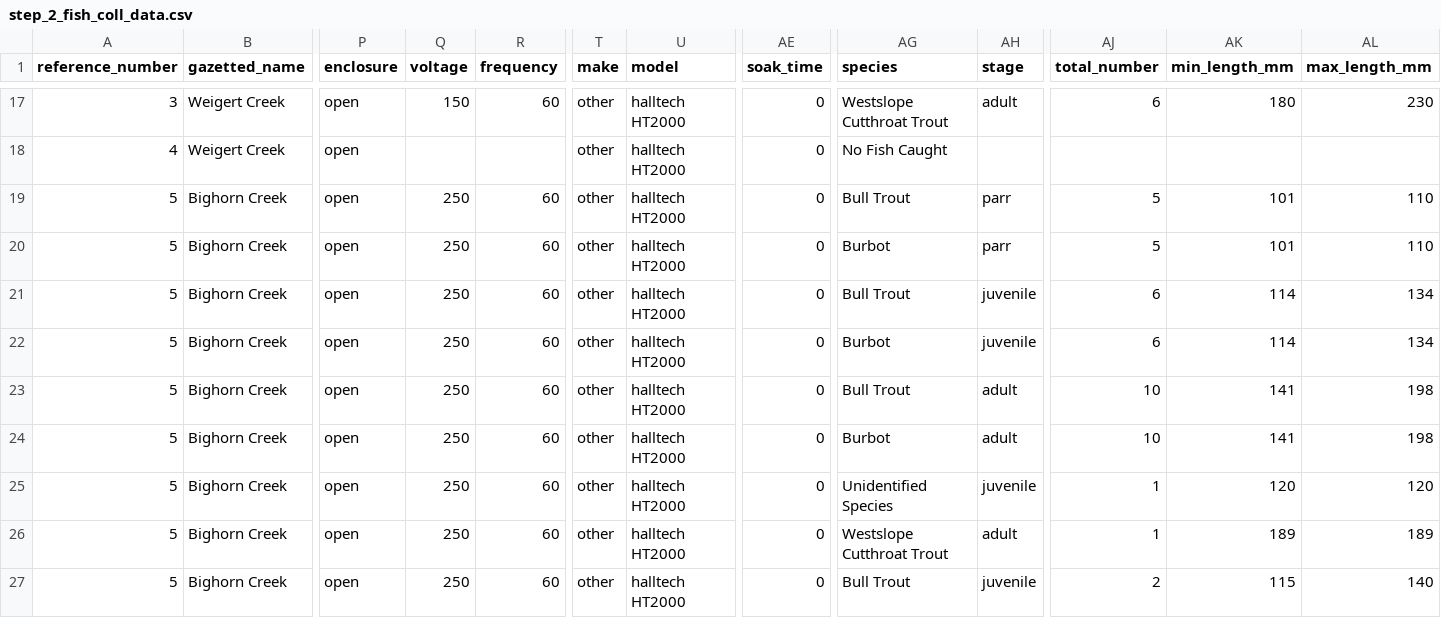
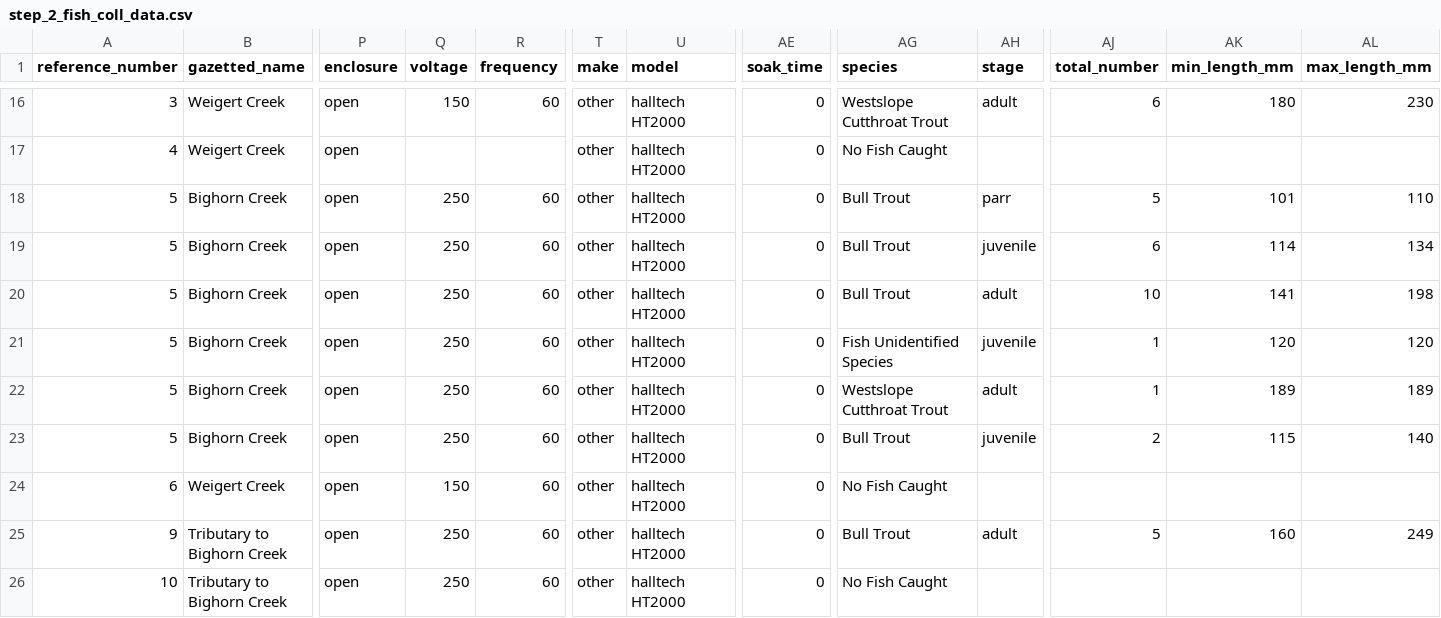
Before and after one commit to Mateo9569/fish_passage_elk_2022_reporting, a CSV file: data/backup/step_2_fish_coll_data.csv, drawn as a sheet; only a part is shown, gaps mark what is left out; the shorter side is filled out with more unchanged rows; removed rows and columns are numbered as before the commit, all else as after; rows hold the shown columns only; the diff covers the shown part only; the diff names each change by its address in the sheet, - before the commit and + after, or states it on an @@ line.

```diff
--- a/data/backup/step_2_fish_coll_data.csv
+++ b/data/backup/step_2_fish_coll_data.csv
-row 20: 5 | Bighorn Creek | open | 250 | 60 | other | halltech HT2000 | 0 | Burbot | parr | 5 | 101 | 110
-row 22: 5 | Bighorn Creek | open | 250 | 60 | other | halltech HT2000 | 0 | Burbot | juvenile | 6 | 114 | 134
-row 24: 5 | Bighorn Creek | open | 250 | 60 | other | halltech HT2000 | 0 | Burbot | adult | 10 | 141 | 198
-AG21 (species): Unidentified Species
+AG21 (species): Fish Unidentified Species
```
Also changed, not shown: 4 removed rows and 4 edited cells elsewhere in this file, 15 other files.
